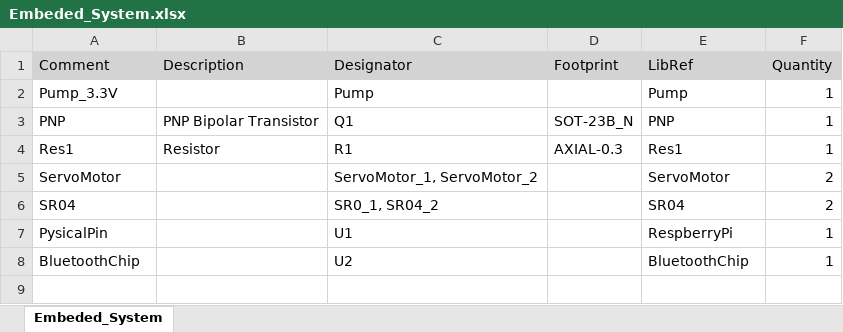
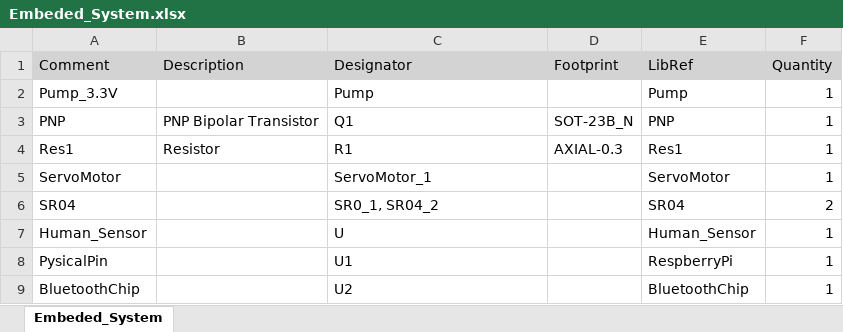
Before and after one commit to 1RanShy/Pet-Automatic-Feeder, an Excel workbook: Circuit_Schematic/Embeded_System.xlsx, sheet Embeded_System, drawn as a sheet; values as stored, in another font and other column widths than the file's, no borders; the diff names each change by its address in the sheet, - before the commit and + after, or states it on an @@ line.

Commit message:
add Circuit schematic & Bills of material

```diff
--- a/Circuit_Schematic/Embeded_System.xlsx (sheet Embeded_System)
+++ b/Circuit_Schematic/Embeded_System.xlsx (sheet Embeded_System)
-C5 (Designator): ServoMotor_1, ServoMotor_2
+C5 (Designator): ServoMotor_1
-F5 (Quantity): 2
+F5 (Quantity): 1
+row 7: Human_Sensor |  | U |  | Human_Sensor | 1
```
Also changed, not shown: 51 other files.
